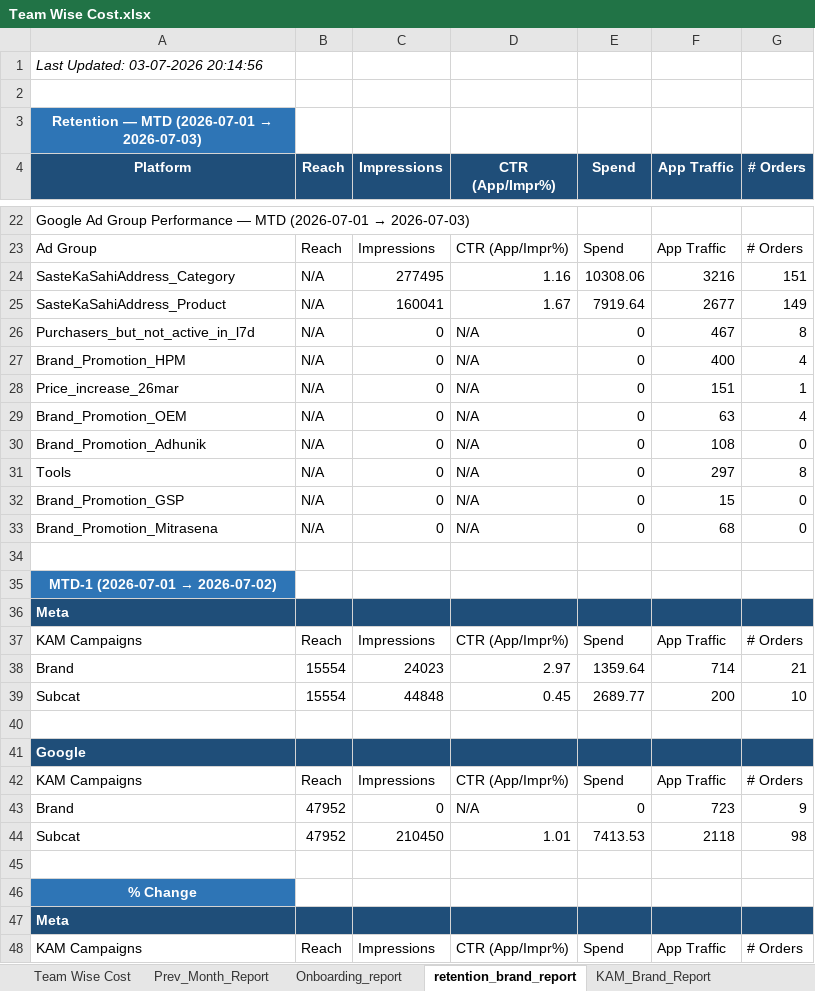
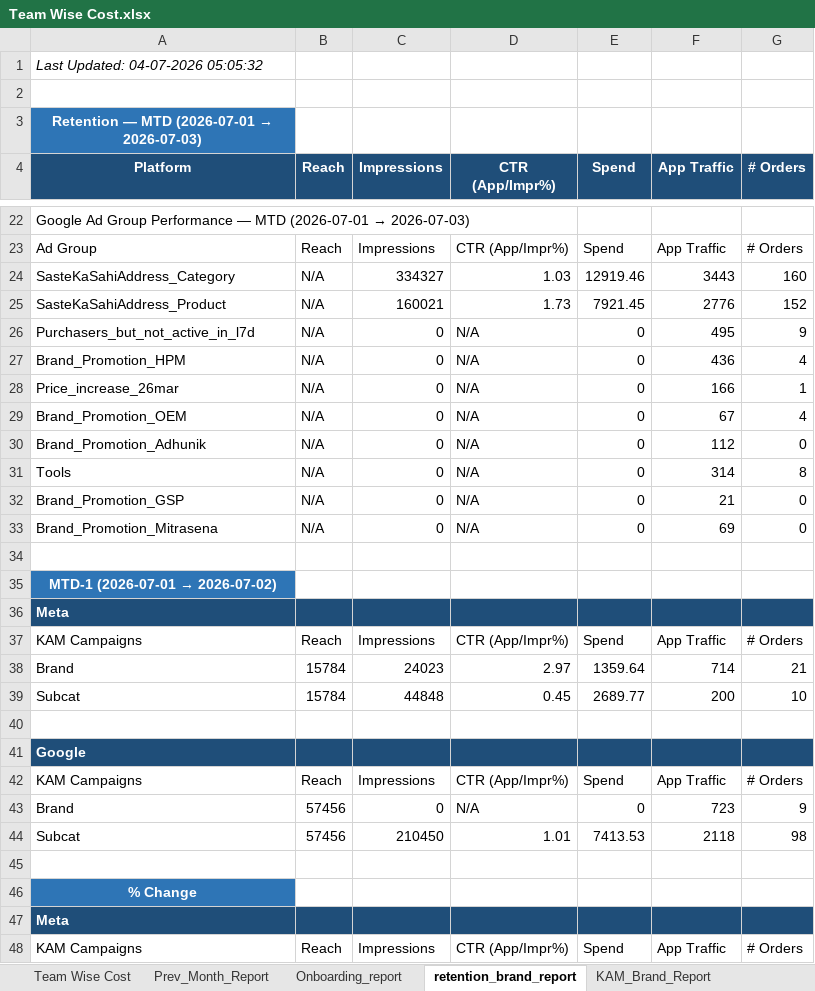
Before and after one commit to ankitbk-gm/auto_ads_report_bot, an Excel workbook: reports/Team Wise Cost.xlsx, sheet retention_brand_report, drawn as a sheet; only a part is shown, gaps mark what is left out; values as stored, in another font and other column widths than the file's, no borders; removed rows and columns are numbered as before the commit, all else as after; the diff covers the shown part only; the diff names each change by its address in the sheet, - before the commit and + after, or states it on an @@ line.

```diff
--- a/reports/Team Wise Cost.xlsx (sheet retention_brand_report)
+++ b/reports/Team Wise Cost.xlsx (sheet retention_brand_report)
-A1 (Platform): Last Updated: 03-07-2026 20:14:56
+A1 (Platform): Last Updated: 04-07-2026 05:05:32
-row 24: SasteKaSahiAddress_Category | N/A | 277495 | 1.16 | 10308.06 | 3216 | 151
-row 25: SasteKaSahiAddress_Product | N/A | 160041 | 1.67 | 7919.64 | 2677 | 149
+row 24: SasteKaSahiAddress_Category | N/A | 334327 | 1.03 | 12919.46 | 3443 | 160
+row 25: SasteKaSahiAddress_Product | N/A | 160021 | 1.73 | 7921.45 | 2776 | 152
-F26 (App Traffic): 467
+F26 (App Traffic): 495
-G26 (# Orders): 8
+G26 (# Orders): 9
-F27 (App Traffic): 400
+F27 (App Traffic): 436
-F28 (App Traffic): 151
+F28 (App Traffic): 166
-F29 (App Traffic): 63
+F29 (App Traffic): 67
-F30 (App Traffic): 108
+F30 (App Traffic): 112
-F31 (App Traffic): 297
+F31 (App Traffic): 314
-F32 (App Traffic): 15
+F32 (App Traffic): 21
-F33 (App Traffic): 68
+F33 (App Traffic): 69
-B38:B39 (Reach): 15554
+B38:B39 (Reach): 15784
-B43:B44 (Reach): 47952
+B43:B44 (Reach): 57456
```
Also changed, not shown: 4 added rows, 4 removed rows and 18 edited cells elsewhere in this sheet, sheet Webengage_Analysis, sheet Onboarding_report, sheet Team Wise Cost, sheet Campaign_Performance_Report, sheet Inapp_Subcat_Report, sheet KAM_Brand_Report, 1 more sheet.
